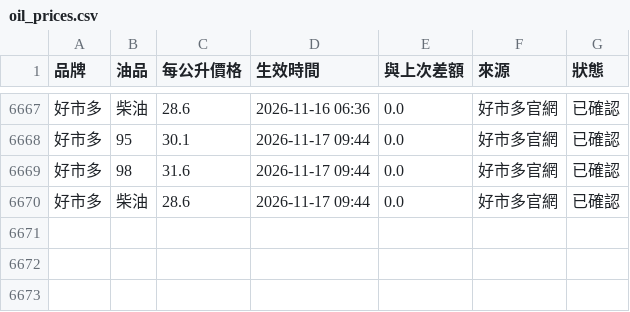
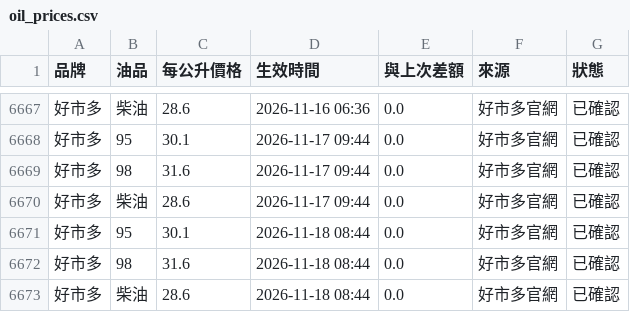
Before and after one commit to howard90201/oil-prices, a CSV file: data/oil_prices.csv, drawn as a sheet; only a part is shown, gaps mark what is left out; the diff names each change by its address in the sheet, - before the commit and + after, or states it on an @@ line.

```diff
--- a/data/oil_prices.csv
+++ b/data/oil_prices.csv
+row 6671: 好市多 | 95 | 30.1 | 2026-11-18 08:44 | 0.0 | 好市多官網 | 已確認
+row 6672: 好市多 | 98 | 31.6 | 2026-11-18 08:44 | 0.0 | 好市多官網 | 已確認
+row 6673: 好市多 | 柴油 | 28.6 | 2026-11-18 08:44 | 0.0 | 好市多官網 | 已確認
```
Also changed, not shown: 1 other file.
